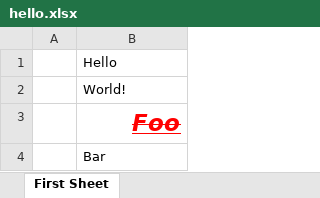
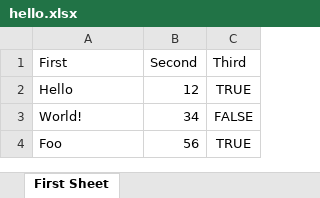
Before and after one commit to SKaryngton/Excel_phpSpreadsheet, an Excel workbook: public/uploads/hello.xlsx, sheet First Sheet, drawn as a sheet; values as stored, in another font and other column widths than the file's, no borders; removed rows and columns are numbered as before the commit, all else as after; the diff names each change by its address in the sheet, - before the commit and + after, or states it on an @@ line.

```diff
--- a/public/uploads/hello.xlsx (sheet First Sheet)
+++ b/public/uploads/hello.xlsx (sheet First Sheet)
-column A, empty
+column B, rows 2-4: 12 | 34 | 56
+column C, rows 2-4: TRUE | FALSE | TRUE
+row 1: First | Second | Third
@@ A4 bold: on → off, italic: on → off, underline: on → off, strikethrough: on → off, text colour: #FF0000 → black, text size: smaller, alignment: right → left @@
-row 4:  | Bar
```
Also changed, not shown: 3 other files.
